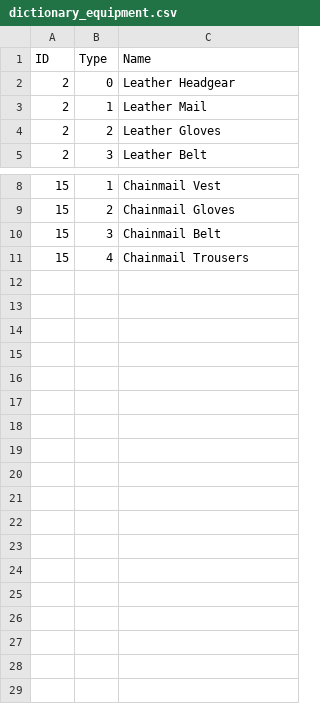
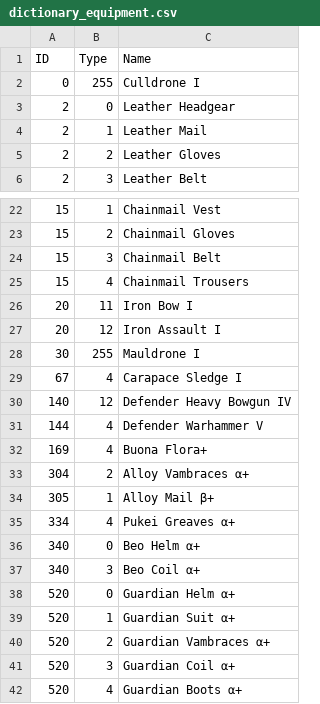
Before and after one commit to PurpleShad0w/MonsterHunterStats, a CSV file: dictionary_equipment.csv, drawn as a sheet; only a part is shown, gaps mark what is left out; the diff covers the shown part only; the diff names each change by its address in the sheet, - before the commit and + after, or states it on an @@ line.

```diff
--- a/dictionary_equipment.csv
+++ b/dictionary_equipment.csv
+row 2: 0 | 255 | Culldrone I
+row 26: 20 | 11 | Iron Bow I
+row 27: 20 | 12 | Iron Assault I
+row 28: 30 | 255 | Mauldrone I
+row 29: 67 | 4 | Carapace Sledge I
+row 30: 140 | 12 | Defender Heavy Bowgun IV
+row 31: 144 | 4 | Defender Warhammer V
+row 32: 169 | 4 | Buona Flora+
+row 33: 304 | 2 | Alloy Vambraces α+
+row 34: 305 | 1 | Alloy Mail β+
+row 35: 334 | 4 | Pukei Greaves α+
+row 36: 340 | 0 | Beo Helm α+
+row 37: 340 | 3 | Beo Coil α+
+row 38: 520 | 0 | Guardian Helm α+
+row 39: 520 | 1 | Guardian Suit α+
+row 40: 520 | 2 | Guardian Vambraces α+
+row 41: 520 | 3 | Guardian Coil α+
+row 42: 520 | 4 | Guardian Boots α+
```
Also changed, not shown: 13 added rows elsewhere in this file, dictionary_items.csv, 1 other file.
